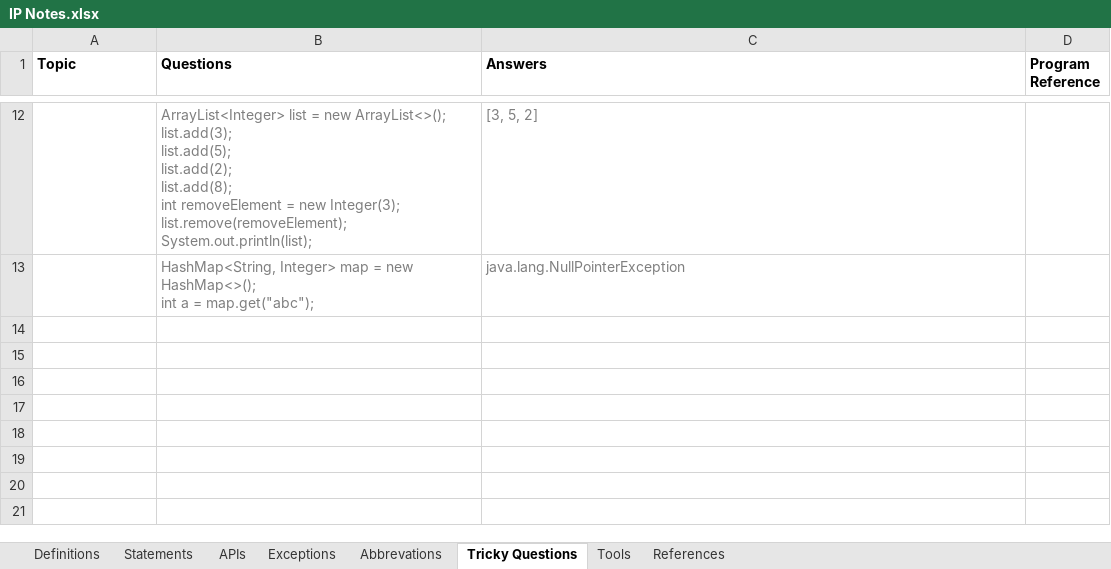
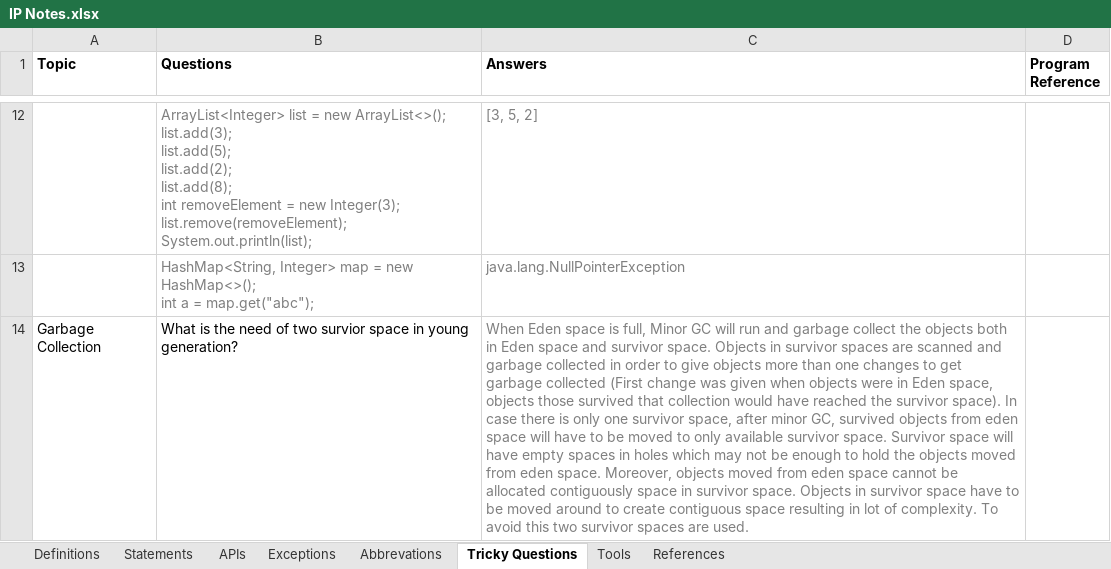
Before and after one commit to Kamalakannangv/IP, an Excel workbook: IP Notes.xlsx, sheet Tricky Questions, drawn as a sheet; only a part is shown, gaps mark what is left out; values as stored, in another font and other column widths than the file's, no borders; the diff names each change by its address in the sheet, - before the commit and + after, or states it on an @@ line.

Commit message:
201705092202

```diff
--- a/IP Notes.xlsx (sheet Tricky Questions)
+++ b/IP Notes.xlsx (sheet Tricky Questions)
+row 14: Garbage Collection | What is the need of two survior space in young generation? | When Eden space is full, Minor GC will run and garbage collect the objects both in Eden space and survivor space. Objects in survivor spaces are scanned and garbage collected in order to give objects more than one changes to get garbage collected (First change was given when objects were in Eden space, objects those survived that collection would have reached the survivor space). In case there is only one survivor space, after minor GC, survived objects from eden space will have to be moved to only available survivor space. Survivor space will have empty spaces in holes which may not be enough to hold the objects moved from eden space. Moreover, objects moved from eden space cannot be allocated contiguously space in survivor space. Objects in survivor space have to be moved around to create contiguous space resulting in lot of complexity. To avoid this two survivor spaces are used.
```
Also changed, not shown: sheet Tools.
